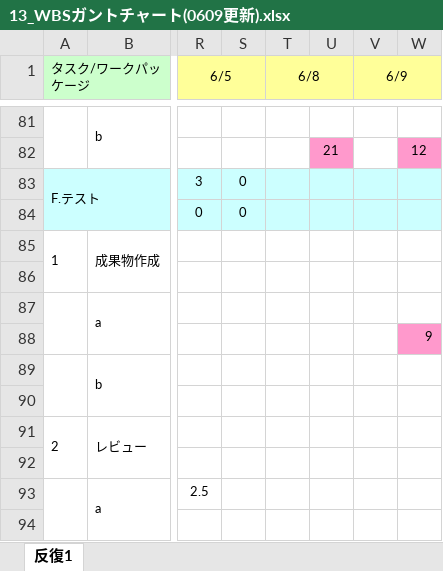
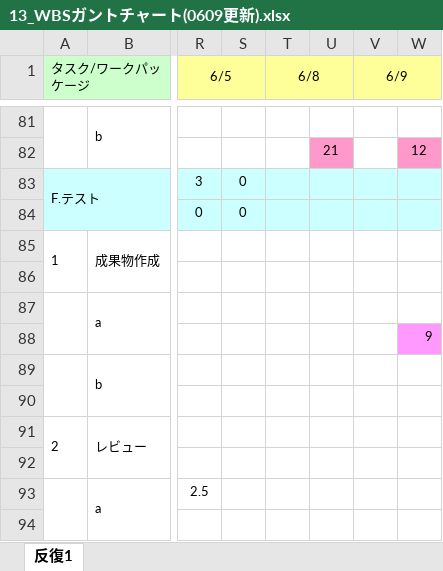
Before and after one commit to lim-nari/13_HJHK, an Excel workbook: 13_WBSガントチャート(0609更新).xlsx, sheet 反復1, drawn as a sheet; only a part is shown, gaps mark what is left out; values as stored, in another font and other column widths than the file's, no borders; charts and pictures and conditional formats not drawn; the diff names each change by its address in the sheet, - before the commit and + after, or states it on an @@ line.

Commit message:
更新

```diff
--- a/13_WBSガントチャート(0609更新).xlsx (sheet 反復1)
+++ b/13_WBSガントチャート(0609更新).xlsx (sheet 反復1)
-W88 fill: #FF99CC
+W88 fill: #FF99FF
```
